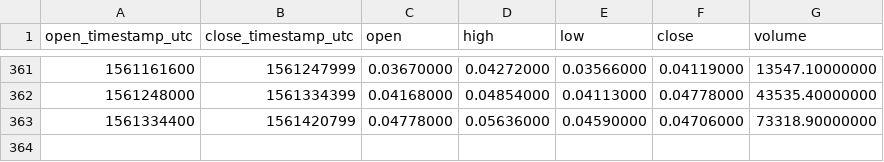
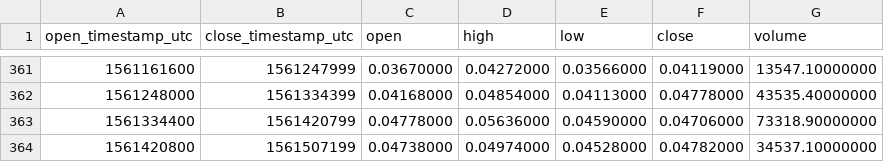
Before and after one commit to cryptobigbro/binance-NASBNB, a CSV file: binance-NASBNB-1d.csv, drawn as a sheet; only a part is shown, gaps mark what is left out; the diff names each change by its address in the sheet, - before the commit and + after, or states it on an @@ line.

```diff
--- a/binance-NASBNB-1d.csv
+++ b/binance-NASBNB-1d.csv
+row 364: 1561420800 | 1561507199 | 0.04738000 | 0.04974000 | 0.04528000 | 0.04782000 | 34537.10000000
```
Also changed, not shown: binance-NASBNB-1h.csv.
